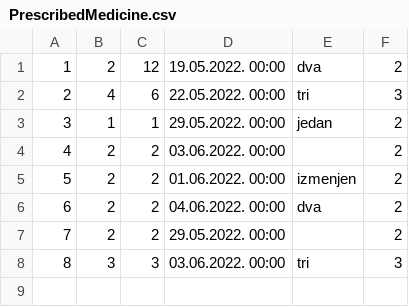
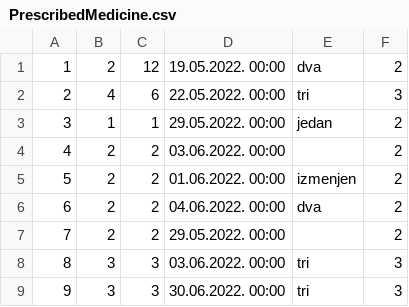
Before and after one commit to miloszeljko00/zdravstvena-ustanova, a CSV file: zdravstvena_ustanova/Resources/data/PrescribedMedicine.csv, drawn as a sheet.

```diff
--- a/zdravstvena_ustanova/Resources/data/PrescribedMedicine.csv
+++ b/zdravstvena_ustanova/Resources/data/PrescribedMedicine.csv
@@ -8 +8,2 @@
 8;3;3;03.06.2022. 00:00;tri;3
+9;3;3;30.06.2022. 00:00;tri;3
```
Also changed, not shown: zdravstvena_ustanova/Resources/data/MedicationApprovalRequests.csv, zdravstvena_ustanova/Resources/data/ScheduledAppointments.csv, 39 other files.
